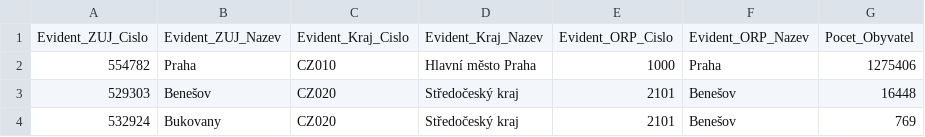
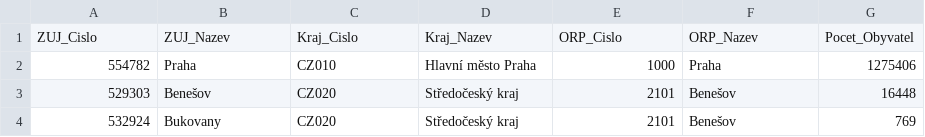
Before and after one commit to sosolikova/Bakalarka, a CSV file: LexikonObci.csv, drawn as a sheet; only a part is shown.

```diff
--- a/LexikonObci.csv
+++ b/LexikonObci.csv
@@ -1,2 +1,2 @@
-Evident_ZUJ_Cislo;Evident_ZUJ_Nazev;Evident_Kraj_Cislo;Evident_Kraj_Nazev;Evident_ORP_Cislo;Evident_ORP_Nazev;Pocet_Obyvatel
+ZUJ_Cislo;ZUJ_Nazev;Kraj_Cislo;Kraj_Nazev;ORP_Cislo;ORP_Nazev;Pocet_Obyvatel
 554782;Praha;CZ010;Hlavní město Praha;1000;Praha;1275406
```
Also changed, not shown: gdf_merged.csv, 5 other files.
